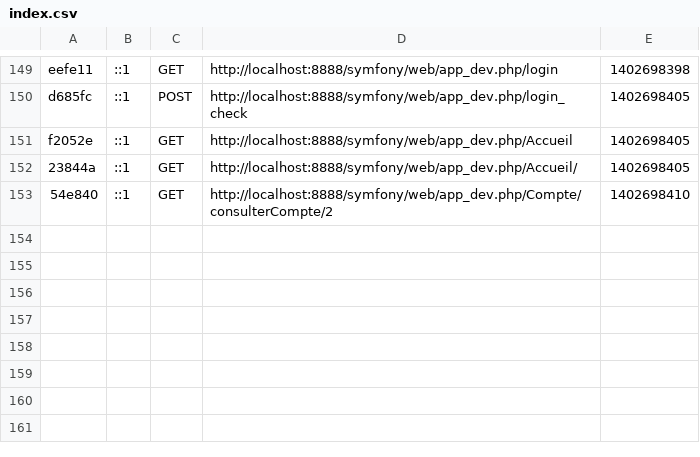
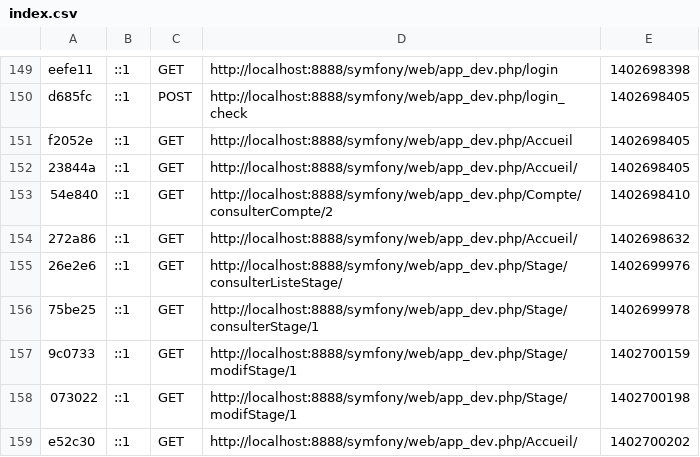
Before and after one commit to MaxenceBures/Symfony, a CSV file: app/cache/dev/profiler/index.csv, drawn as a sheet; only a part is shown, gaps mark what is left out.

Commit message:
Modif htaccess

```diff
--- a/app/cache/dev/profiler/index.csv
+++ b/app/cache/dev/profiler/index.csv
@@ -153 +153,7 @@ f2052e,::1,GET,http://localhost:8888/symfony/web/app_dev.php/Accueil,1402698405,
 54e840,::1,GET,http://localhost:8888/symfony/web/app_dev.php/Compte/consulterCompte/2,1402698410,
+272a86,::1,GET,http://localhost:8888/symfony/web/app_dev.php/Accueil/,1402698632,
+26e2e6,::1,GET,http://localhost:8888/symfony/web/app_dev.php/Stage/consulterListeStage/,1402699976,
+75be25,::1,GET,http://localhost:8888/symfony/web/app_dev.php/Stage/consulterStage/1,1402699978,
+9c0733,::1,GET,http://localhost:8888/symfony/web/app_dev.php/Stage/modifStage/1,1402700159,
+073022,::1,GET,http://localhost:8888/symfony/web/app_dev.php/Stage/modifStage/1,1402700198,
+e52c30,::1,GET,http://localhost:8888/symfony/web/app_dev.php/Accueil/,1402700202,
```
Also changed, not shown: 16 other files.
